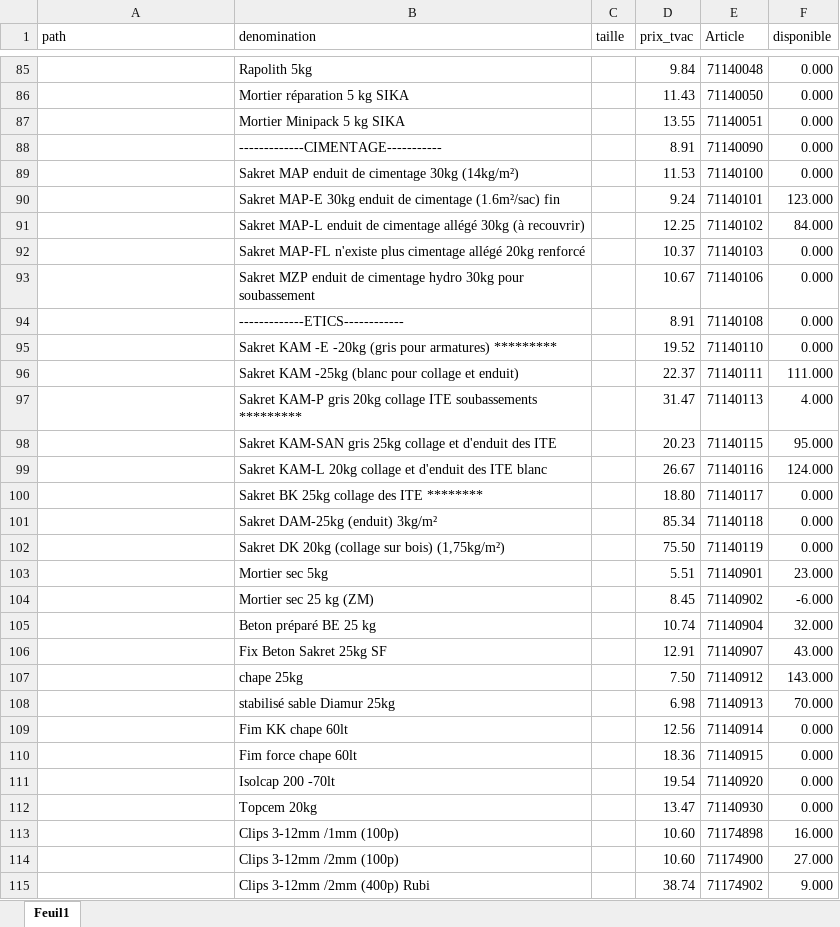
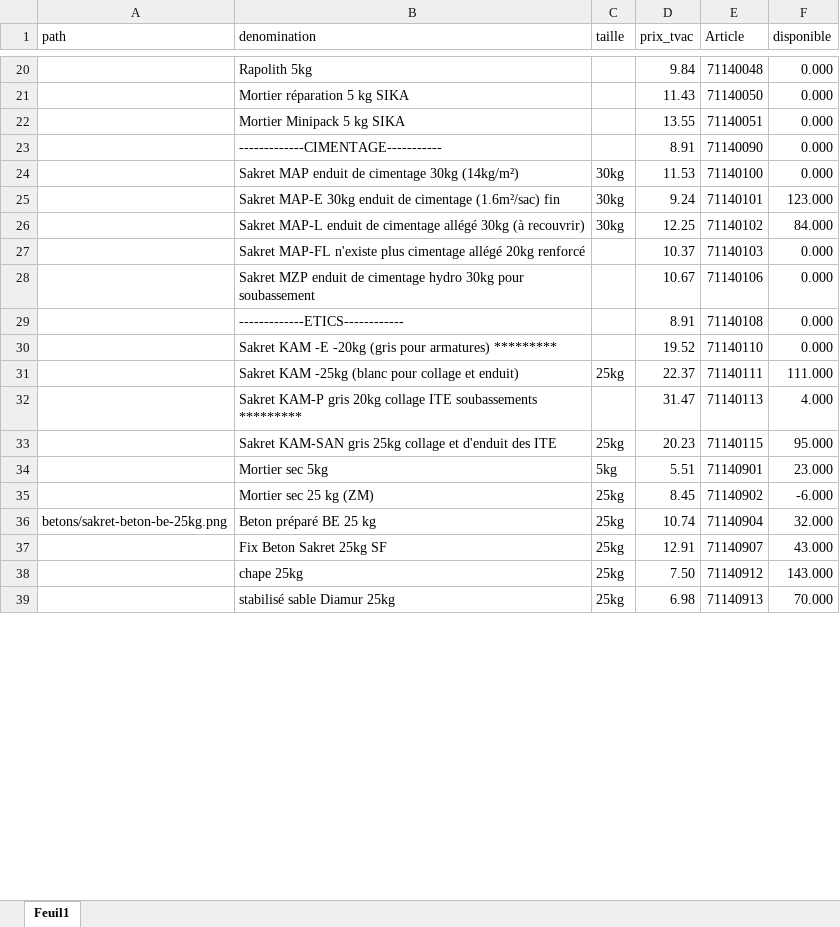
Before and after one commit to Ets-Braconnier/produits-cimentaires, an Excel workbook: prix/prix1.xlsx, sheet Feuil1, drawn as a sheet; only a part is shown, gaps mark what is left out; values as stored, in another font and other column widths than the file's, no cell formats; removed rows and columns are numbered as before the commit, all else as after; the diff covers the shown part only; the diff names each change by its address in the sheet, - before the commit and + after, or states it on an @@ line.

```diff
--- a/prix/prix1.xlsx (sheet Feuil1)
+++ b/prix/prix1.xlsx (sheet Feuil1)
-C24:C26 (taille): (empty)
+C24:C26 (taille): 30kg
-C31 (taille): (empty)
+C31 (taille): 25kg
-C33 (taille): (empty)
+C33 (taille): 25kg
-row 99:  | Sakret KAM-L 20kg collage et d'enduit des ITE blanc |  | 26.67 | 71140116 | 124.000
-row 100:  | Sakret BK 25kg collage des ITE ******** |  | 18.80 | 71140117 | 0.000
-row 101:  | Sakret DAM-25kg (enduit) 3kg/m² |  | 85.34 | 71140118 | 0.000
-row 102:  | Sakret DK 20kg (collage sur bois) (1,75kg/m²) |  | 75.50 | 71140119 | 0.000
-C34 (taille): (empty)
+C34 (taille): 5kg
-C35:C39 (taille): (empty)
+C35:C39 (taille): 25kg
-A36 (path): (empty)
+A36 (path): betons/sakret-beton-be-25kg.png
-row 109:  | Fim KK chape 60lt |  | 12.56 | 71140914 | 0.000
-row 110:  | Fim force chape 60lt |  | 18.36 | 71140915 | 0.000
-row 111:  | Isolcap 200 -70lt |  | 19.54 | 71140920 | 0.000
-row 112:  | Topcem 20kg |  | 13.47 | 71140930 | 0.000
-row 113:  | Clips 3-12mm /1mm (100p) |  | 10.60 | 71174898 | 16.000
-row 114:  | Clips 3-12mm /2mm (100p) |  | 10.60 | 71174900 | 27.000
-row 115:  | Clips 3-12mm /2mm (400p) Rubi |  | 38.74 | 71174902 | 9.000
```
Also changed, not shown: 2 added rows, 107 removed rows and 130 edited cells elsewhere in this sheet, cell formats, 5 other files.
